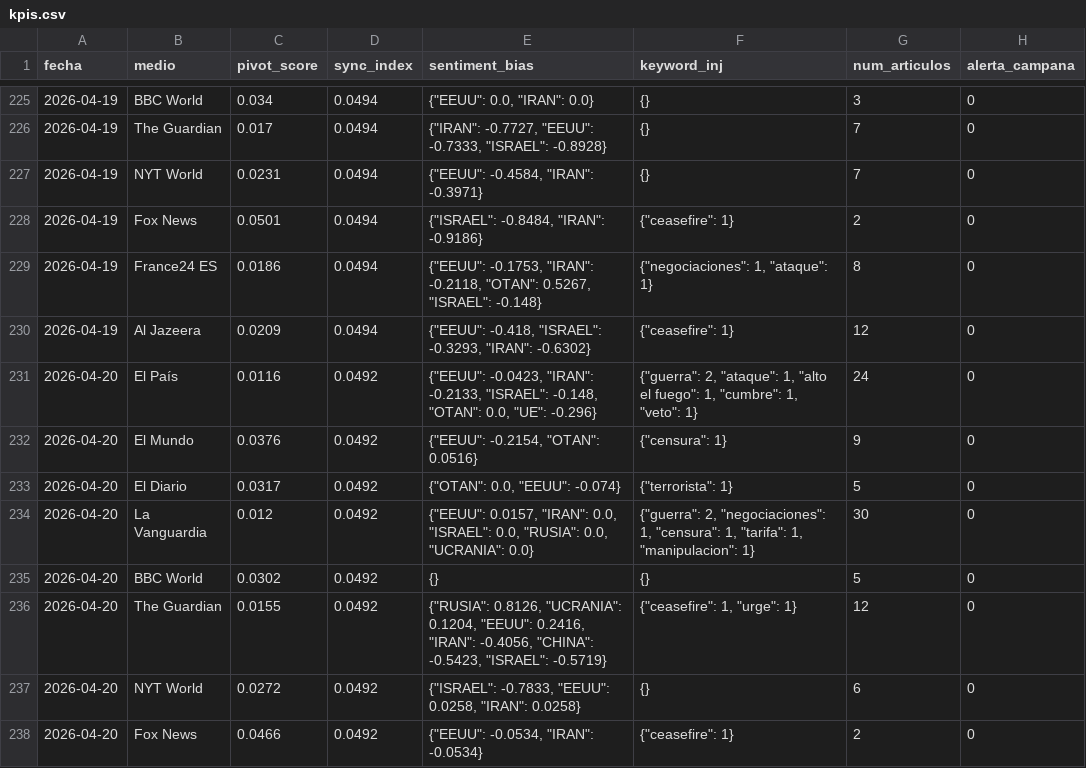
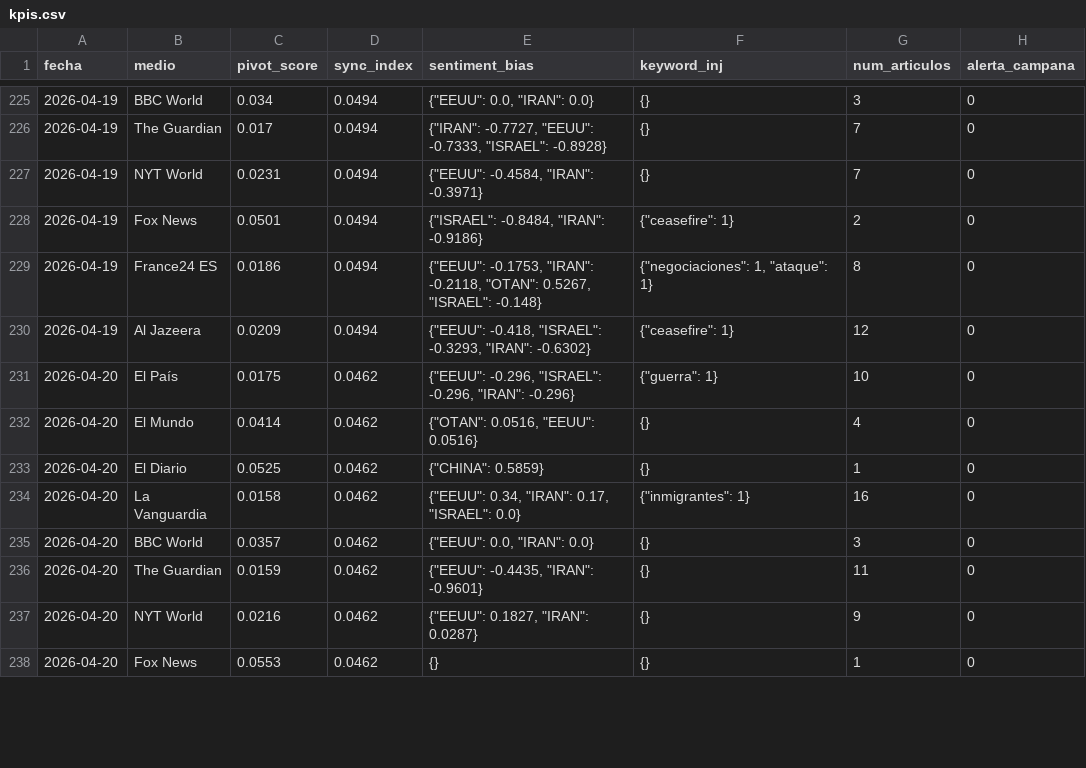
Before and after one commit to mcasrom/SIEG-Mani, a CSV file: data/kpis.csv, drawn as a sheet; only a part is shown, gaps mark what is left out; the diff covers the shown part only.

Commit message:
MANI data 2026-04-21 00:10

```diff
--- a/data/kpis.csv
+++ b/data/kpis.csv
@@ -230,9 +230,9 @@ fecha,medio,pivot_score,sync_index,sentiment_bias,keyword_inj,num_articulos,aler
 2026-04-19,Al Jazeera,0.0209,0.0494,"{""EEUU"": -0.418, ""ISRAEL"": -0.3293, ""IRAN"": -0.6302}","{""ceasefire"": 1}",12,0
-2026-04-20,El País,0.0116,0.0492,"{""EEUU"": -0.0423, ""IRAN"": -0.2133, ""ISRAEL"": -0.148, ""OTAN"": 0.0, ""UE"": -0.296}","{""guerra"": 2, ""ataque"": 1, ""alto el fuego"": 1, ""cumbre"": 1, ""veto"": 1}",24,0
-2026-04-20,El Mundo,0.0376,0.0492,"{""EEUU"": -0.2154, ""OTAN"": 0.0516}","{""censura"": 1}",9,0
-2026-04-20,El Diario,0.0317,0.0492,"{""OTAN"": 0.0, ""EEUU"": -0.074}","{""terrorista"": 1}",5,0
-2026-04-20,La Vanguardia,0.012,0.0492,"{""EEUU"": 0.0157, ""IRAN"": 0.0, ""ISRAEL"": 0.0, ""RUSIA"": 0.0, ""UCRANIA"": 0.0}","{""guerra"": 2, ""negociaciones"": 1, ""censura"": 1, ""tarifa"": 1, ""manipulacion"": 1}",30,0
-2026-04-20,BBC World,0.0302,0.0492,{},{},5,0
-2026-04-20,The Guardian,0.0155,0.0492,"{""RUSIA"": 0.8126, ""UCRANIA"": 0.1204, ""EEUU"": 0.2416, ""IRAN"": -0.4056, ""CHINA"": -0.5423, ""ISRAEL"": -0.5719}","{""ceasefire"": 1, ""urge"": 1}",12,0
-2026-04-20,NYT World,0.0272,0.0492,"{""ISRAEL"": -0.7833, ""EEUU"": 0.0258, ""IRAN"": 0.0258}",{},6,0
-2026-04-20,Fox News,0.0466,0.0492,"{""EEUU"": -0.0534, ""IRAN"": -0.0534}","{""ceasefire"": 1}",2,0
+2026-04-20,El País,0.0175,0.0462,"{""EEUU"": -0.296, ""ISRAEL"": -0.296, ""IRAN"": -0.296}","{""guerra"": 1}",10,0
+2026-04-20,El Mundo,0.0414,0.0462,"{""OTAN"": 0.0516, ""EEUU"": 0.0516}",{},4,0
+2026-04-20,El Diario,0.0525,0.0462,"{""CHINA"": 0.5859}",{},1,0
+2026-04-20,La Vanguardia,0.0158,0.0462,"{""EEUU"": 0.34, ""IRAN"": 0.17, ""ISRAEL"": 0.0}","{""inmigrantes"": 1}",16,0
+2026-04-20,BBC World,0.0357,0.0462,"{""EEUU"": 0.0, ""IRAN"": 0.0}",{},3,0
+2026-04-20,The Guardian,0.0159,0.0462,"{""EEUU"": -0.4435, ""IRAN"": -0.9601}",{},11,0
+2026-04-20,NYT World,0.0216,0.0462,"{""EEUU"": 0.1827, ""IRAN"": 0.0287}",{},9,0
+2026-04-20,Fox News,0.0553,0.0462,{},{},1,0
```
Also changed, not shown: 10 edited cells elsewhere in this file, 2 other files.
